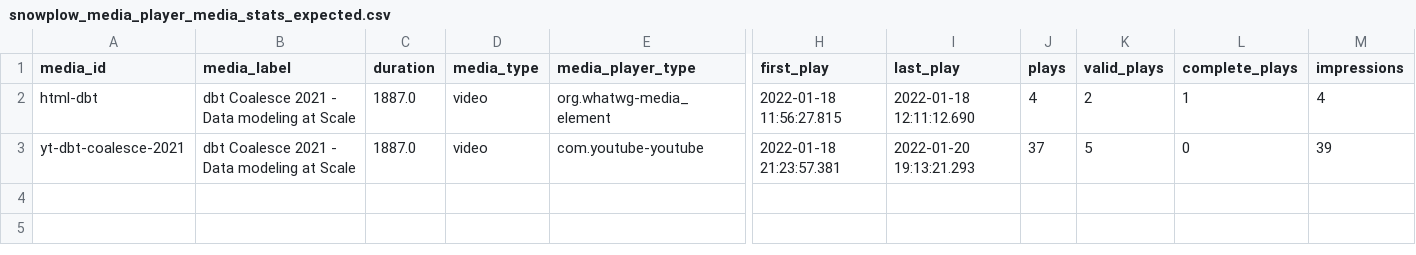
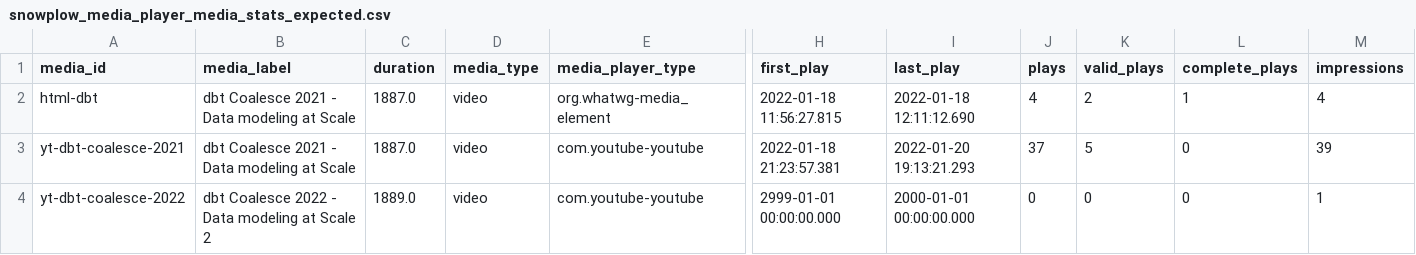
Before and after one commit to snowplow/dbt-snowplow-media-player, a CSV file: integration_tests/data/expected/databricks/snowplow_media_player_media_stats_expected.csv, drawn as a sheet; only a part is shown, gaps mark what is left out; rows hold the shown columns only; the diff names each change by its address in the sheet, - before the commit and + after, or states it on an @@ line.

```diff
--- a/integration_tests/data/expected/databricks/snowplow_media_player_media_stats_expected.csv
+++ b/integration_tests/data/expected/databricks/snowplow_media_player_media_stats_expected.csv
+row 4: yt-dbt-coalesce-2022 | dbt Coalesce 2022 - Data modeling at Scale 2 | 1889.0 | video | com.youtube-youtube | 2999-01-01 00:00:00.000 | 2000-01-01 00:00:00.000 | 0 | 0 | 0 | 1
```
Also changed, not shown: integration_tests/data/expected/postgres/snowplow_media_player_media_stats_expected.csv, integration_tests/data/expected/redshift/snowplow_media_player_media_stats_expected.csv, 12 other files.
